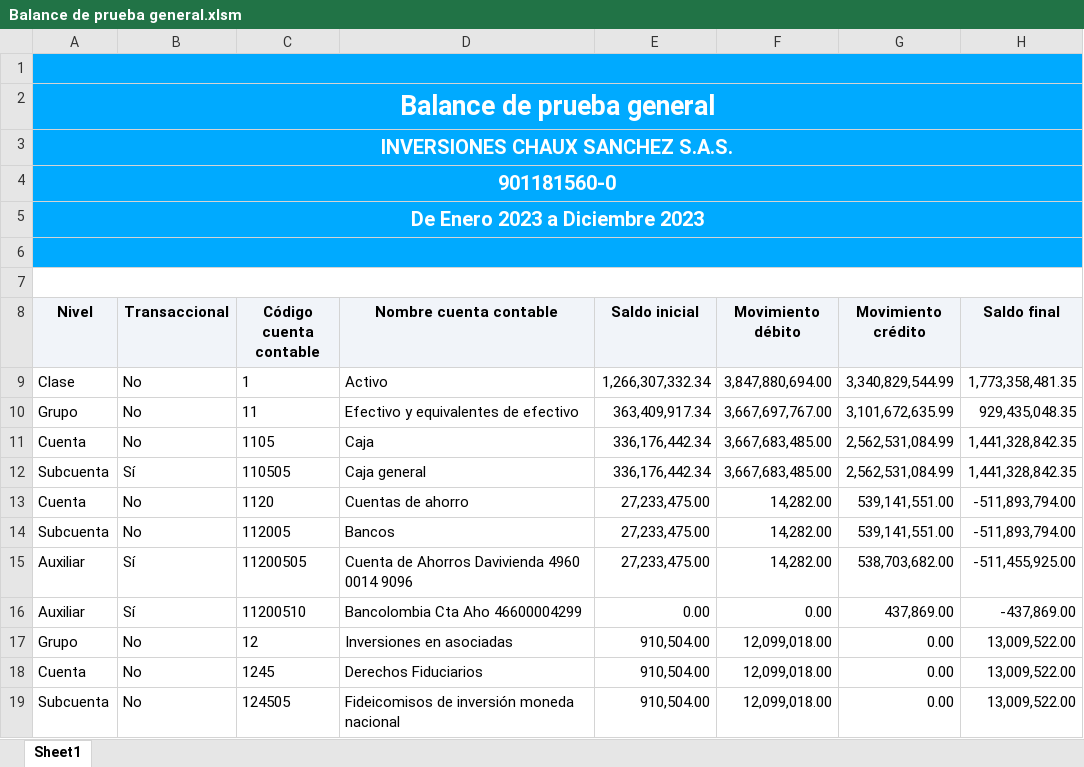
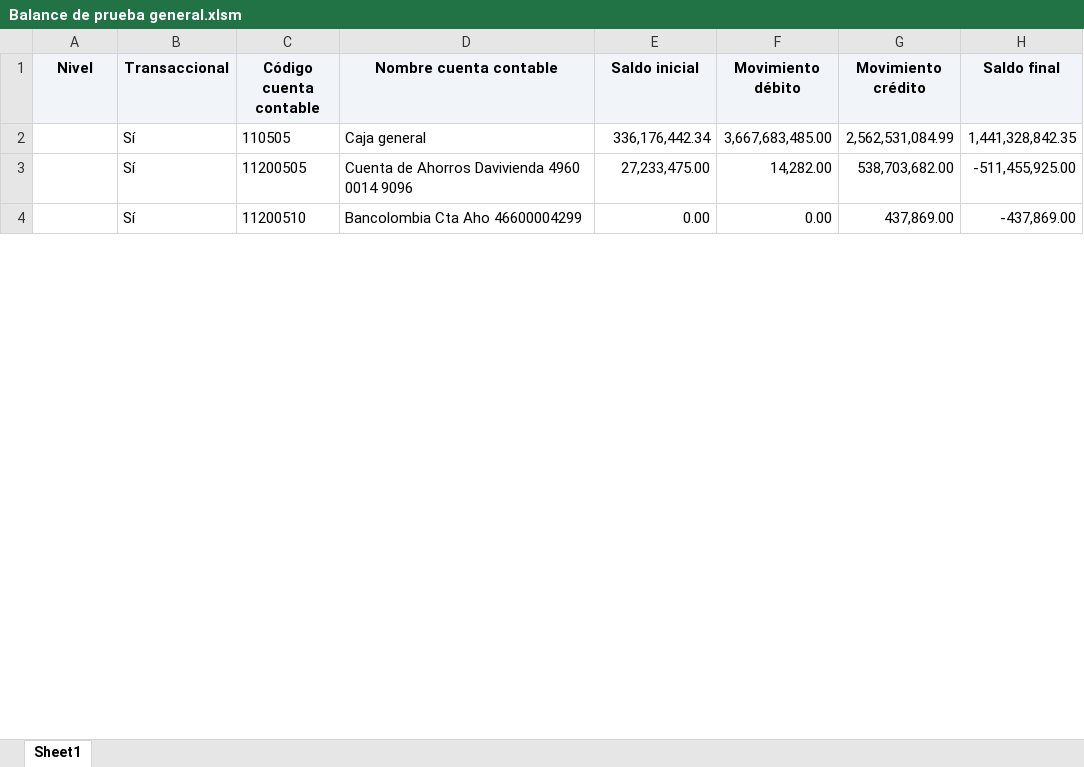
Before and after one commit to alexanderarias22/codigo_cinta_opciones_excel, an Excel workbook: Balance de prueba general.xlsm, sheet Sheet1, drawn as a sheet; only a part is shown; values as stored, in another font and other column widths than the file's, no borders; removed rows and columns are numbered as before the commit, all else as after; the diff covers the shown part only; the diff names each change by its address in the sheet, - before the commit and + after, or states it on an @@ line.

Commit message:
Actualización del código VBA para balance_prueba_gral_siigo_nube

```diff
--- a/Balance de prueba general.xlsm (sheet Sheet1)
+++ b/Balance de prueba general.xlsm (sheet Sheet1)
-row 1: (empty)
-row 2: Balance de prueba general
-row 3: INVERSIONES CHAUX SANCHEZ S.A.S.
-row 4: 901181560-0
-row 5: De Enero 2023 a Diciembre 2023
-row 6: (empty)
-row 7: (empty)
-row 9: Clase | No | 1 | Activo | 1,266,307,332.34 | 3,847,880,694.00 | 3,340,829,544.99 | 1,773,358,481.35
-row 10: Grupo | No | 11 | Efectivo y equivalentes de efectivo | 363,409,917.34 | 3,667,697,767.00 | 3,101,672,635.99 | 929,435,048.35
-row 11: Cuenta | No | 1105 | Caja | 336,176,442.34 | 3,667,683,485.00 | 2,562,531,084.99 | 1,441,328,842.35
-A2 (Nivel): Subcuenta
+A2 (Nivel): (empty)
-row 13: Cuenta | No | 1120 | Cuentas de ahorro | 27,233,475.00 | 14,282.00 | 539,141,551.00 | -511,893,794.00
-row 14: Subcuenta | No | 112005 | Bancos | 27,233,475.00 | 14,282.00 | 539,141,551.00 | -511,893,794.00
-A3:A4 (Nivel): Auxiliar
+A3:A4 (Nivel): (empty)
-row 17: Grupo | No | 12 | Inversiones en asociadas | 910,504.00 | 12,099,018.00 | 0.00 | 13,009,522.00
-row 18: Cuenta | No | 1245 | Derechos Fiduciarios | 910,504.00 | 12,099,018.00 | 0.00 | 13,009,522.00
-row 19: Subcuenta | No | 124505 | Fideicomisos de inversión moneda nacional | 910,504.00 | 12,099,018.00 | 0.00 | 13,009,522.00
```
Also changed, not shown: 83 removed rows and 96 edited cells elsewhere in this sheet, 1 other file.
